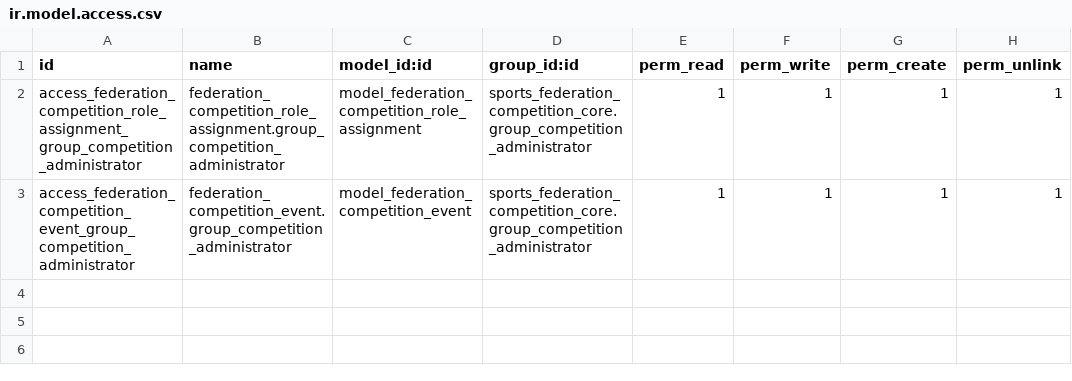
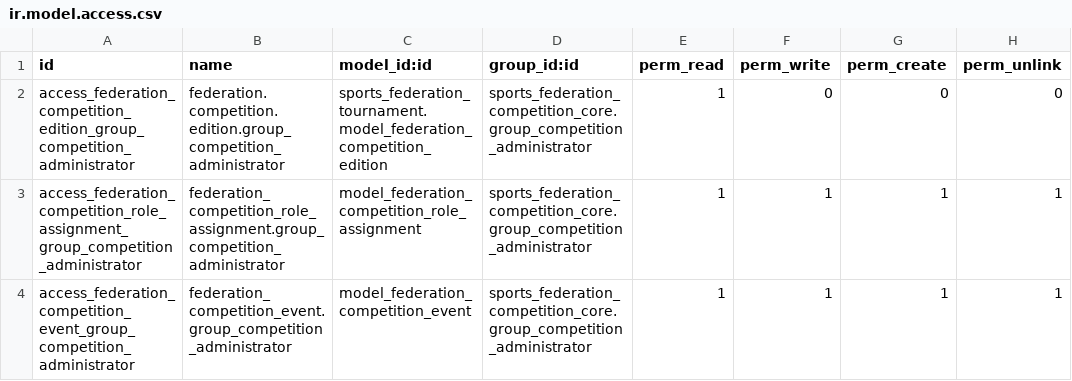
Before and after one commit to cb-96/odoo_addons, a CSV file: sports_federation_competition_core/security/ir.model.access.csv, drawn as a sheet.

Commit message:
Fix release readiness access and browser flows

```diff
--- a/sports_federation_competition_core/security/ir.model.access.csv
+++ b/sports_federation_competition_core/security/ir.model.access.csv
@@ -1,2 +1,3 @@
 id,name,model_id:id,group_id:id,perm_read,perm_write,perm_create,perm_unlink
+access_federation_competition_edition_group_competition_administrator,federation.competition.edition.group_competition_administrator,sports_federation_tournament.model_federation_competition_edition,sports_federation_competition_core.group_competition_administrator,1,0,0,0
 access_federation_competition_role_assignment_group_competition_administrator,federation_competition_role_assignment.group_competition_administrator,model_federation_competition_role_assignment,sports_federation_competition_core.group_competition_administrator,1,1,1,1
```
Also changed, not shown: sports_federation_scheduling/security/ir.model.access.csv, 20 other files.
